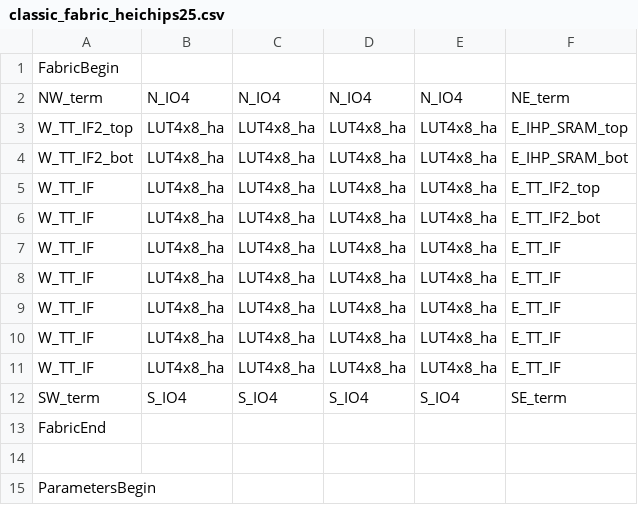
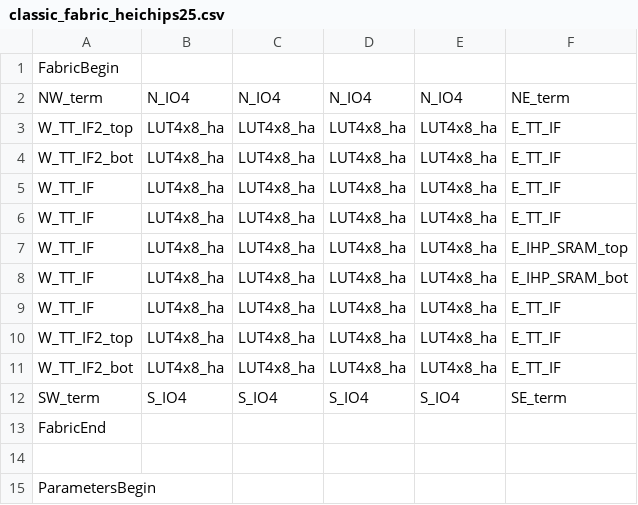
Before and after one commit to mole99/heichips26-tapeout, a CSV file: fabrics/classic_fabric_heichips25/classic_fabric_heichips25.csv, drawn as a sheet; only a part is shown.

Commit message:
Update user projects and general improvements (#31)
* feat: use heichips PDK with custom I/O views and filler generation
* chore: update user projects
* fix: use PDK I/O models
* fix: update heichips25_ICELab to fix DRC errors
* fix: update heichips25-ethernet to fix a short
* feat: adjust user project placement
* chore: update flake to LibreLane 3.0
* fix: reorder user projects, fix SRAM banking
* chore: adjust project location
* chore: move patch to nix/
* feat: add FazyRV-ExoTiny constraints
* fix: add pull-up/down for SPI
* feat: add timing data for PIPs
* fix: clear_bitstream_spi

Signed-off-by: Leo Moser <leomoser99@gmail.com>

```diff
--- a/fabrics/classic_fabric_heichips25/classic_fabric_heichips25.csv
+++ b/fabrics/classic_fabric_heichips25/classic_fabric_heichips25.csv
@@ -2,11 +2,11 @@ FabricBegin,,,,,
 NW_term,N_IO4,N_IO4,N_IO4,N_IO4,NE_term
-W_TT_IF2_top,LUT4x8_ha,LUT4x8_ha,LUT4x8_ha,LUT4x8_ha,E_IHP_SRAM_top
-W_TT_IF2_bot,LUT4x8_ha,LUT4x8_ha,LUT4x8_ha,LUT4x8_ha,E_IHP_SRAM_bot
-W_TT_IF,LUT4x8_ha,LUT4x8_ha,LUT4x8_ha,LUT4x8_ha,E_TT_IF2_top
-W_TT_IF,LUT4x8_ha,LUT4x8_ha,LUT4x8_ha,LUT4x8_ha,E_TT_IF2_bot
+W_TT_IF2_top,LUT4x8_ha,LUT4x8_ha,LUT4x8_ha,LUT4x8_ha,E_TT_IF
+W_TT_IF2_bot,LUT4x8_ha,LUT4x8_ha,LUT4x8_ha,LUT4x8_ha,E_TT_IF
 W_TT_IF,LUT4x8_ha,LUT4x8_ha,LUT4x8_ha,LUT4x8_ha,E_TT_IF
 W_TT_IF,LUT4x8_ha,LUT4x8_ha,LUT4x8_ha,LUT4x8_ha,E_TT_IF
+W_TT_IF,LUT4x8_ha,LUT4x8_ha,LUT4x8_ha,LUT4x8_ha,E_IHP_SRAM_top
+W_TT_IF,LUT4x8_ha,LUT4x8_ha,LUT4x8_ha,LUT4x8_ha,E_IHP_SRAM_bot
 W_TT_IF,LUT4x8_ha,LUT4x8_ha,LUT4x8_ha,LUT4x8_ha,E_TT_IF
-W_TT_IF,LUT4x8_ha,LUT4x8_ha,LUT4x8_ha,LUT4x8_ha,E_TT_IF
-W_TT_IF,LUT4x8_ha,LUT4x8_ha,LUT4x8_ha,LUT4x8_ha,E_TT_IF
+W_TT_IF2_top,LUT4x8_ha,LUT4x8_ha,LUT4x8_ha,LUT4x8_ha,E_TT_IF
+W_TT_IF2_bot,LUT4x8_ha,LUT4x8_ha,LUT4x8_ha,LUT4x8_ha,E_TT_IF
 SW_term,S_IO4,S_IO4,S_IO4,S_IO4,SE_term
```
Also changed, not shown: 27 other files.
